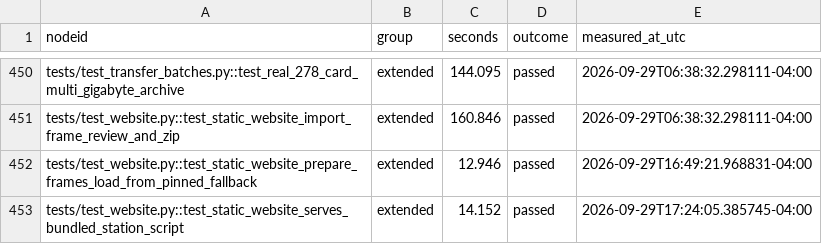
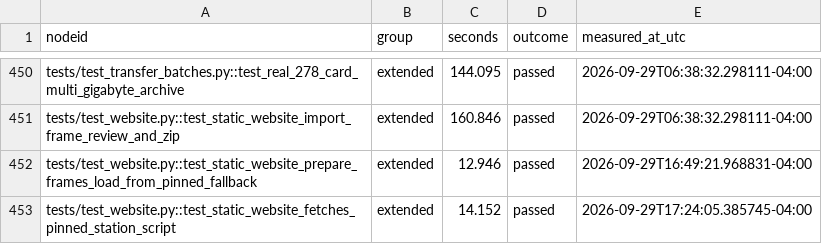
Before and after one commit to andro951/cards, a CSV file: ProxyFoundry/docs/test-timings.csv, drawn as a sheet; only a part is shown, gaps mark what is left out.

Commit message:
Fetch pinned Station module instead of bundling copy

```diff
--- a/ProxyFoundry/docs/test-timings.csv
+++ b/ProxyFoundry/docs/test-timings.csv
@@ -452,2 +452,2 @@ tests/test_website.py::test_static_website_import_frame_review_and_zip,extended,
 tests/test_website.py::test_static_website_prepare_frames_load_from_pinned_fallback,extended,12.946,passed,2026-09-29T16:49:21.968831-04:00
-tests/test_website.py::test_static_website_serves_bundled_station_script,extended,14.152,passed,2026-09-29T17:24:05.385745-04:00
+tests/test_website.py::test_static_website_fetches_pinned_station_script,extended,14.152,passed,2026-09-29T17:24:05.385745-04:00
```
Also changed, not shown: 10 other files.
